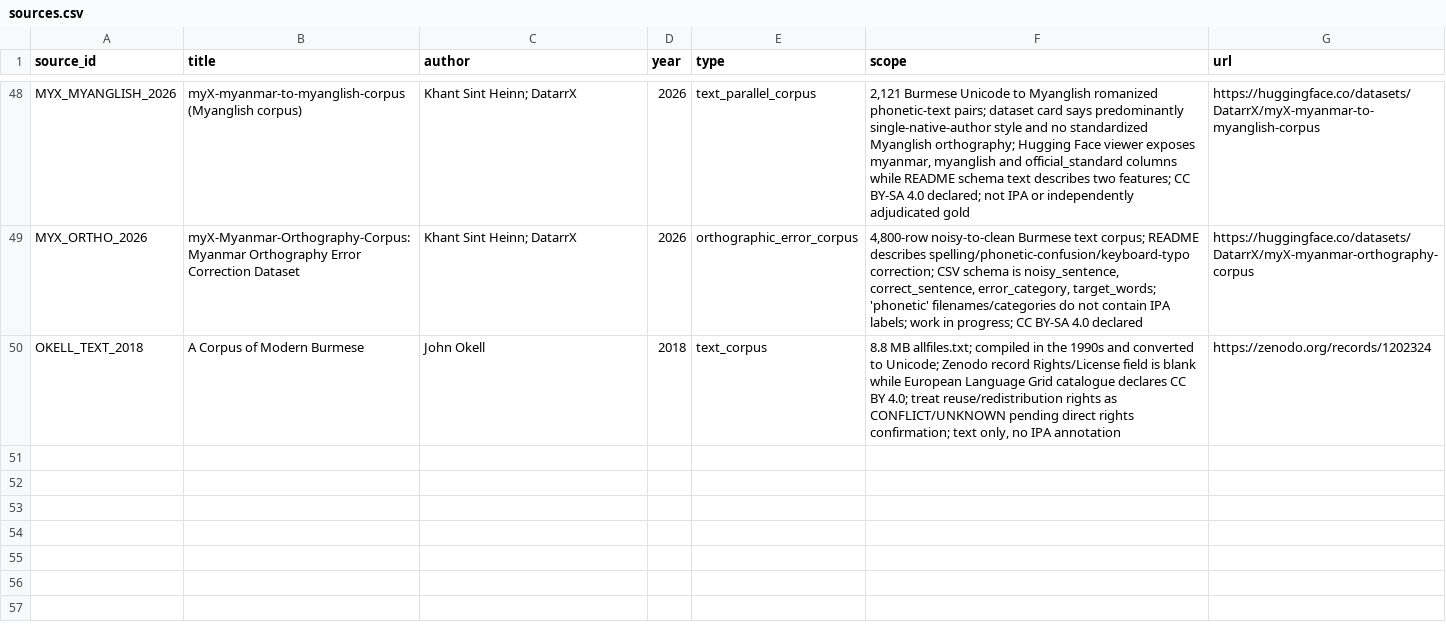
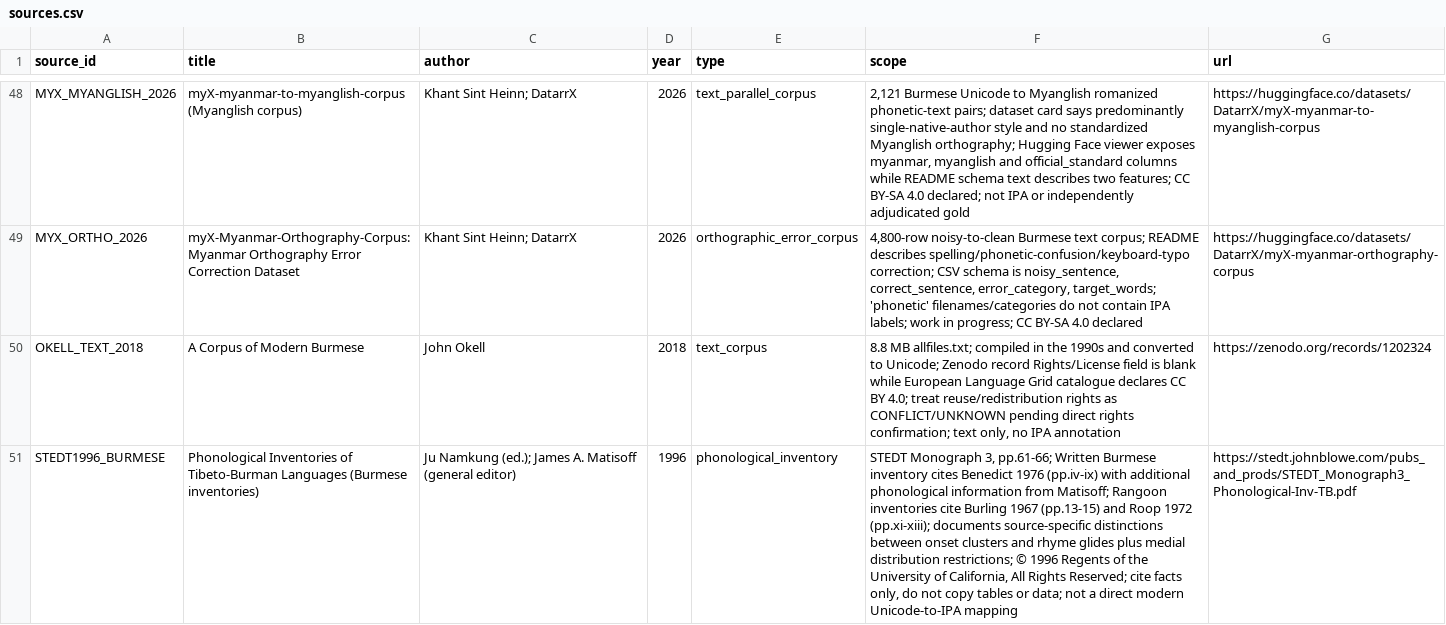
Before and after one commit to ClippyFirst/Burmese-Ukrainian-Phonetic-System-, a CSV file: data/burmese/sources.csv, drawn as a sheet; only a part is shown, gaps mark what is left out; the diff names each change by its address in the sheet, - before the commit and + after, or states it on an @@ line.

Commit message:
research: register historical Burmese phonology inventories

```diff
--- a/data/burmese/sources.csv
+++ b/data/burmese/sources.csv
+row 51: STEDT1996_BURMESE | Phonological Inventories of Tibeto-Burman Languages (Burmese inventories) | Ju Namkung (ed.); James A. Matisoff (general editor) | 1996 | phonological_inventory | STEDT Monograph 3, pp.61-66; Written Burmese inventory cites Benedict 1976 (pp.iv-ix) with additional phonological information from Matisoff; Rangoon inventories cite Burling 1967 (pp.13-15) and Roop 1972 (pp.xi-xiii); documents source-specific distinctions between onset clusters and rhyme glides plus medial distribution restrictions; © 1996 Regents of the University of California, All Rights Reserved; cite facts only, do not copy tables or data; not a direct modern Unicode-to-IPA mapping | https://stedt.johnblowe.com/pubs_and_prods/STEDT_Monograph3_Phonological-Inv-TB.pdf
```
